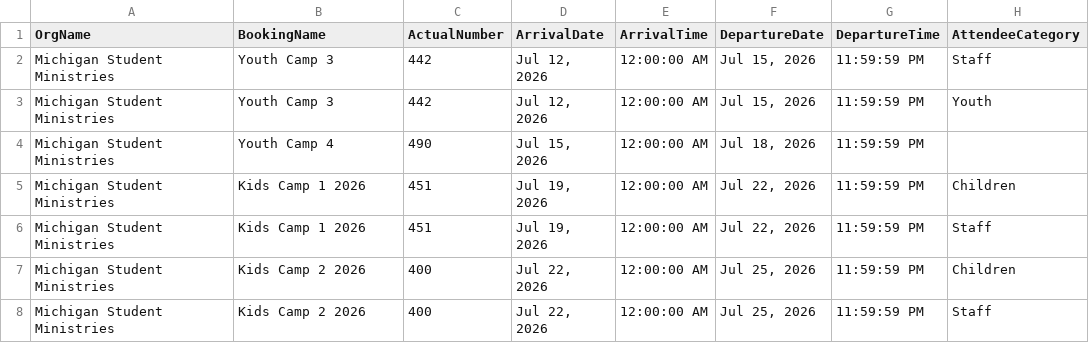
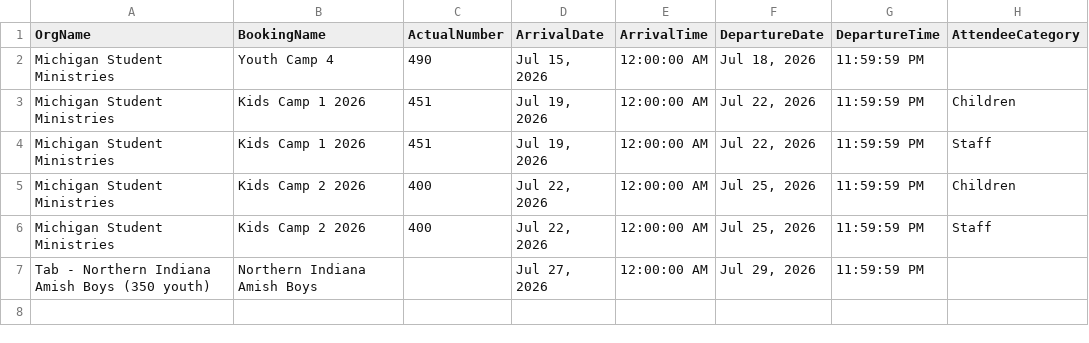
Before and after one commit to solomon123james-cmd/fhl-dashboard-data, a CSV file: data/General_Group_Info_Report.csv, drawn as a sheet.

Commit message:
sync: update data/General_Group_Info_Report.csv

```diff
--- a/data/General_Group_Info_Report.csv
+++ b/data/General_Group_Info_Report.csv
@@ -1,4 +1,2 @@
 OrgName,BookingName,ActualNumber,ArrivalDate,ArrivalTime,DepartureDate,DepartureTime,AttendeeCategory
-Michigan Student Ministries ,Youth Camp 3,442,"Jul 12, 2026",12:00:00 AM,"Jul 15, 2026",11:59:59 PM,Staff
-Michigan Student Ministries ,Youth Camp 3,442,"Jul 12, 2026",12:00:00 AM,"Jul 15, 2026",11:59:59 PM,Youth
 Michigan Student Ministries ,Youth Camp 4,490,"Jul 15, 2026",12:00:00 AM,"Jul 18, 2026",11:59:59 PM,
@@ -8 +6,2 @@ Michigan Student Ministries ,Kids Camp 2 2026,400,"Jul 22, 2026",12:00:00 AM,"Ju
 Michigan Student Ministries ,Kids Camp 2 2026,400,"Jul 22, 2026",12:00:00 AM,"Jul 25, 2026",11:59:59 PM,Staff
+Tab - Northern Indiana Amish Boys (350 youth),Northern Indiana Amish Boys,,"Jul 27, 2026",12:00:00 AM,"Jul 29, 2026",11:59:59 PM,
```
